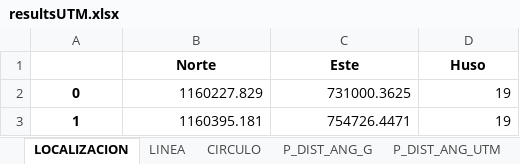
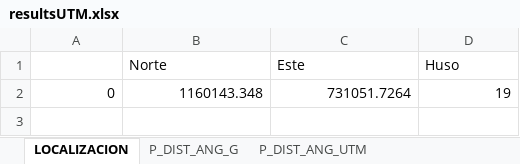
Before and after one commit to metantonio/map-draw-advance, an Excel workbook: resultsUTM.xlsx, sheet LOCALIZACION, drawn as a sheet; values as stored, in another font and other column widths than the file's, no borders; the diff names each change by its address in the sheet, - before the commit and + after, or states it on an @@ line.

```diff
--- a/resultsUTM.xlsx (sheet LOCALIZACION)
+++ b/resultsUTM.xlsx (sheet LOCALIZACION)
-sheet tab: LINEA
-sheet tab: CIRCULO
@@ B1:D1 bold: on → off, alignment: center → left @@
@@ A2 bold: on → off, alignment: center → right @@
-B2 (Norte): 1160227.829
+B2 (Norte): 1160143.348
-C2 (Este): 731000.3625
+C2 (Este): 731051.7264
-row 3: 1 | 1160395.181 | 754726.4471 | 19
```
Also changed, not shown: sheet P_DIST_ANG_UTM, sheet P_DIST_ANG_G, 17 other files.
